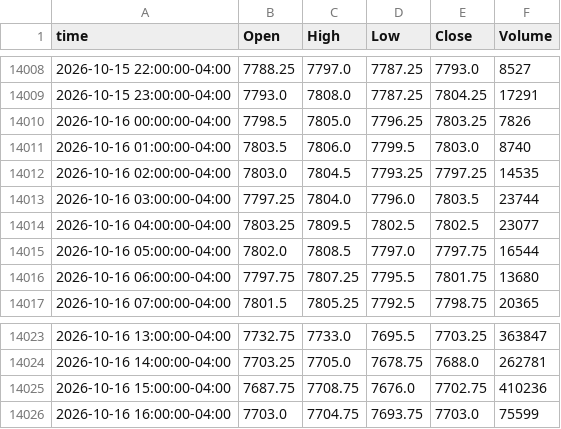
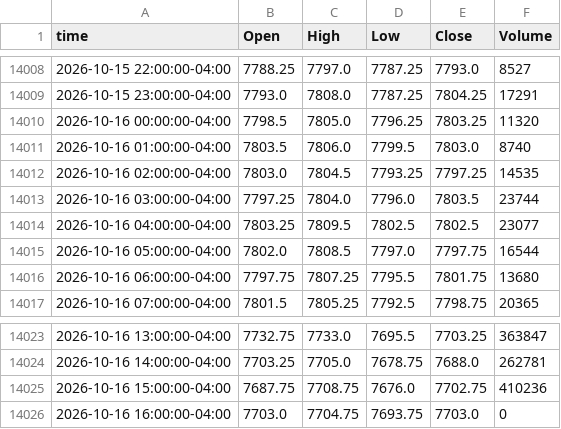
Before and after one commit to ductran1987/pharmd-bars, a CSV file: bars/ES_1h.csv, drawn as a sheet; only a part is shown, gaps mark what is left out.

```diff
--- a/bars/ES_1h.csv
+++ b/bars/ES_1h.csv
@@ -14009,3 +14009,3 @@ time,Open,High,Low,Close,Volume
 2026-10-15 23:00:00-04:00,7793.0,7808.0,7787.25,7804.25,17291
-2026-10-16 00:00:00-04:00,7798.5,7805.0,7796.25,7803.25,7826
+2026-10-16 00:00:00-04:00,7798.5,7805.0,7796.25,7803.25,11320
 2026-10-16 01:00:00-04:00,7803.5,7806.0,7799.5,7803.0,8740
@@ -14025,2 +14025,2 @@ time,Open,High,Low,Close,Volume
 2026-10-16 15:00:00-04:00,7687.75,7708.75,7676.0,7702.75,410236
-2026-10-16 16:00:00-04:00,7703.0,7704.75,7693.75,7703.0,75599
+2026-10-16 16:00:00-04:00,7703.0,7704.75,7693.75,7703.0,0
```
Also changed, not shown: bars/ES_5m.csv, bars/NQ_1h.csv, 1 other file.
